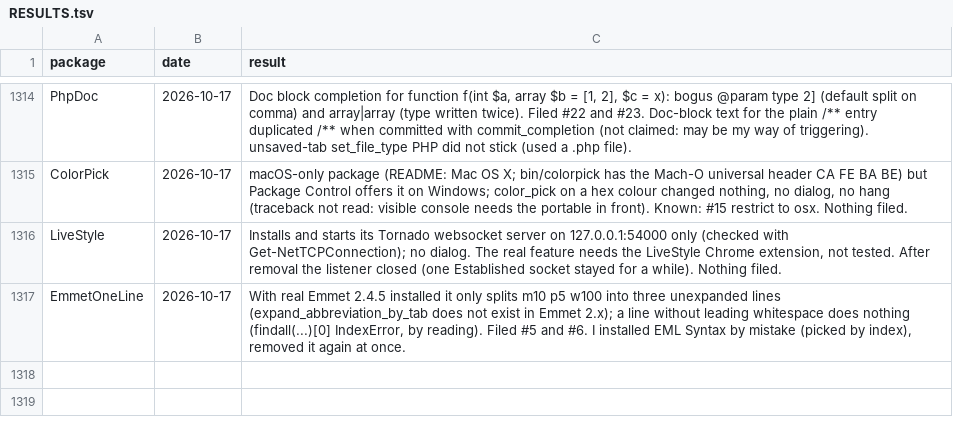
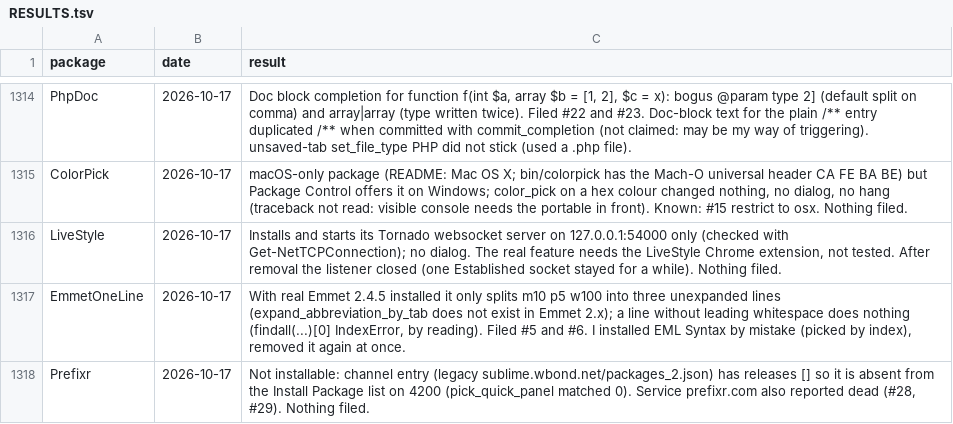
Before and after one commit to dpc00/sublime-package-audit, a TSV file: RESULTS.tsv, drawn as a sheet; only a part is shown, gaps mark what is left out; the diff names each change by its address in the sheet, - before the commit and + after, or states it on an @@ line.

```diff
--- a/RESULTS.tsv
+++ b/RESULTS.tsv
+row 1318: Prefixr | 2026-10-17 | Not installable: channel entry (legacy sublime.wbond.net/packages_2.json) has releases [] so it is absent from the Install Package list on 4200 (pick_quick_panel matched 0). Service prefixr.com also reported dead (#28, #29). Nothing filed.
```
